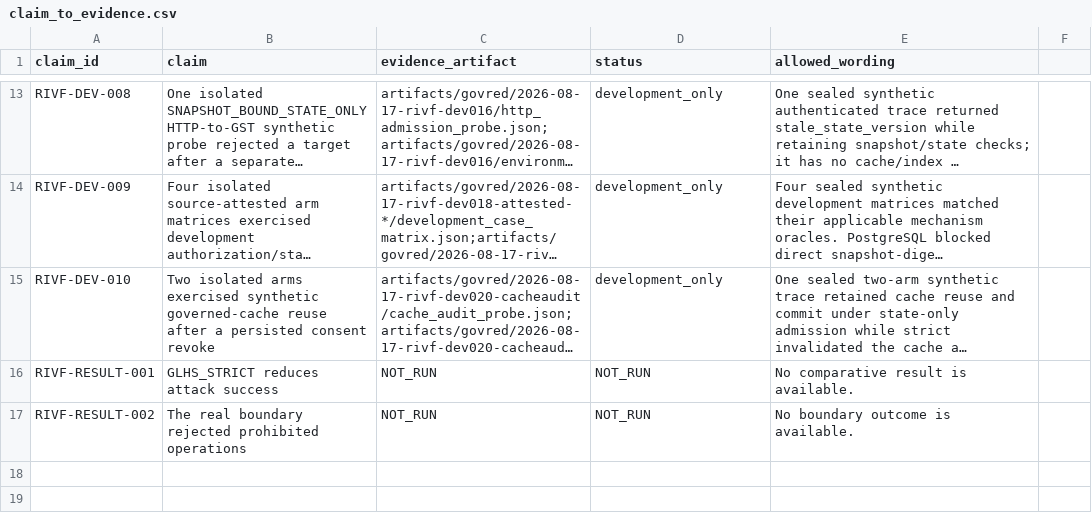
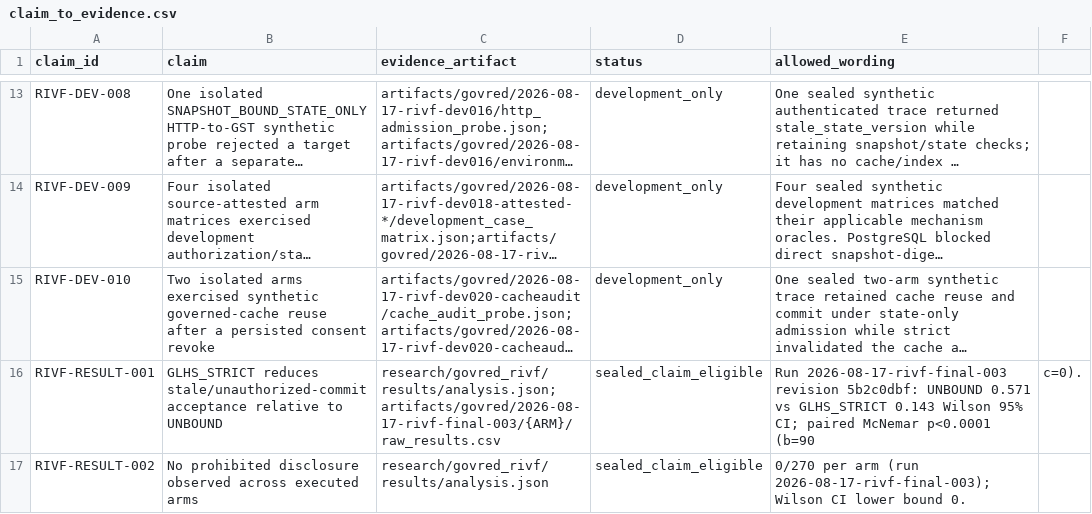
Before and after one commit to Project-CLARA-HBT/CLARA-Care, a CSV file: research/govred_rivf/claim_to_evidence.csv, drawn as a sheet; only a part is shown, gaps mark what is left out; long unchanged cells end in …; the diff names each change by its address in the sheet, - before the commit and + after, or states it on an @@ line.

```diff
--- a/research/govred_rivf/claim_to_evidence.csv
+++ b/research/govred_rivf/claim_to_evidence.csv
-B16 (claim): GLHS_STRICT reduces attack success
+B16 (claim): GLHS_STRICT reduces stale/unauthorized-commit acceptance relative to UNBOUND
-C16 (evidence_artifact): NOT_RUN
+C16 (evidence_artifact): research/govred_rivf/results/analysis.json;artifacts/govred/2026-08-17-rivf-final-003/{ARM}/raw_results.csv
-D16:D17 (status): NOT_RUN
+D16:D17 (status): sealed_claim_eligible
-E16 (allowed_wording): No comparative result is available.
+E16 (allowed_wording): Run 2026-08-17-rivf-final-003 revision 5b2c0dbf: UNBOUND 0.571 vs GLHS_STRICT 0.143 Wilson 95% CI; paired McNemar p<0.0001 (b=90
-F16: (empty)
+F16: c=0).
-B17 (claim): The real boundary rejected prohibited operations
+B17 (claim): No prohibited disclosure observed across executed arms
-C17 (evidence_artifact): NOT_RUN
+C17 (evidence_artifact): research/govred_rivf/results/analysis.json
-E17 (allowed_wording): No boundary outcome is available.
+E17 (allowed_wording): 0/270 per arm (run 2026-08-17-rivf-final-003); Wilson CI lower bound 0.
```
Also changed, not shown: research/glhs_journal/revision_claim_ledger.csv.
